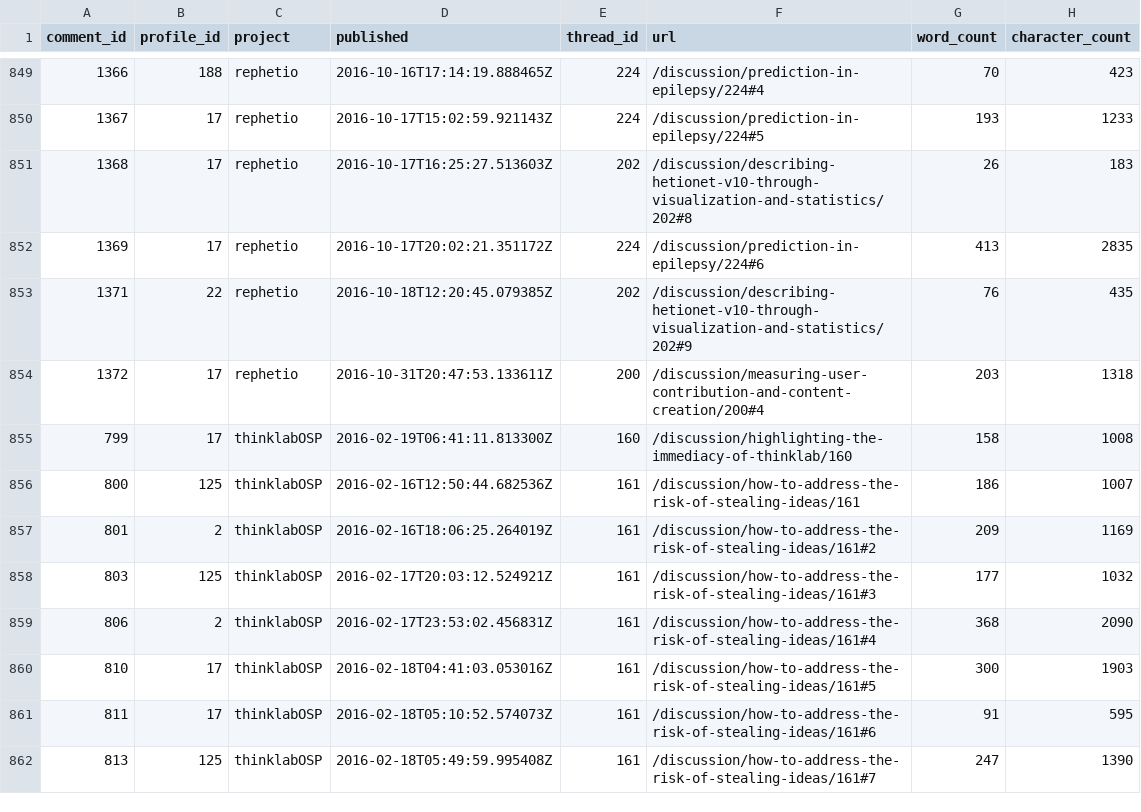
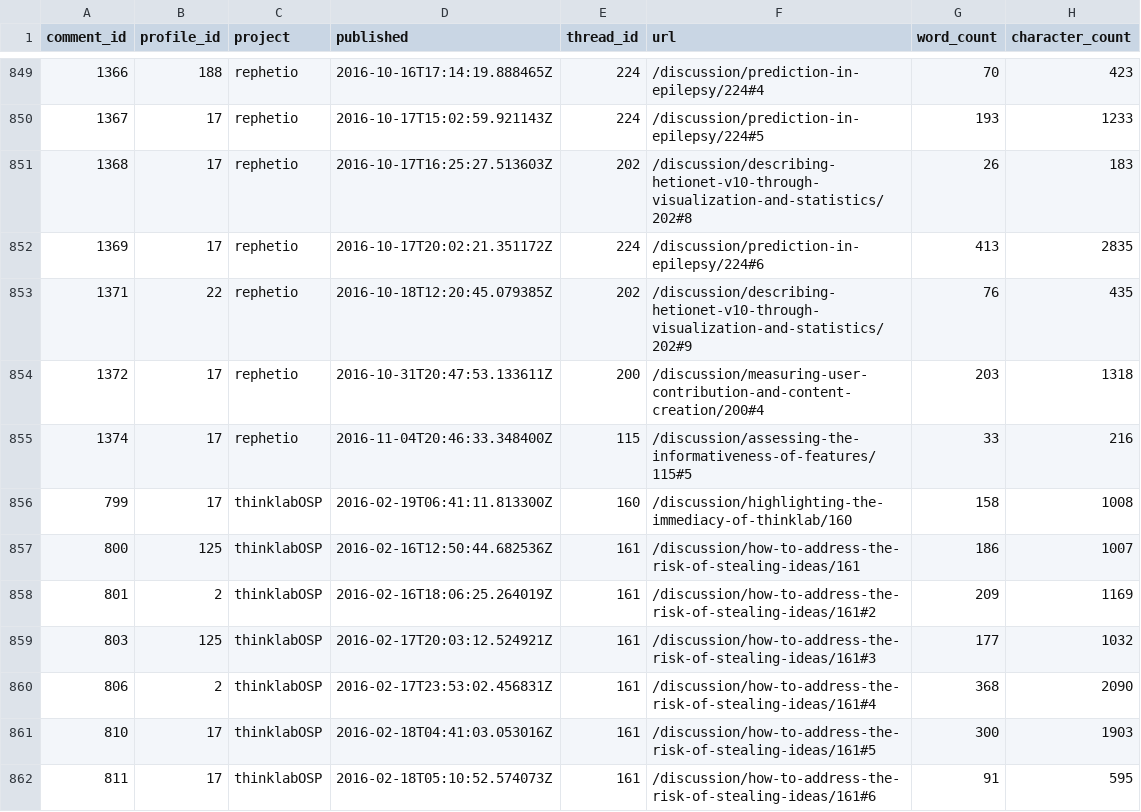
Before and after one commit to dhimmel/thinklytics, a TSV file: process/table/comments.tsv, drawn as a sheet; only a part is shown, gaps mark what is left out; the shorter side is filled out with more unchanged rows.

Commit message:
Auto-export all projects on 2016-11-04
Created by Travis CI build number 118 and job number 118.1.
https://travis-ci.org/dhimmel/thinklytics/builds/173380598
https://travis-ci.org/dhimmel/thinklytics/jobs/173380599

Committed on 2016-11-04T21:05:00+0000.

```diff
--- a/process/table/comments.tsv
+++ b/process/table/comments.tsv
@@ -854,2 +854,3 @@ comment_id	profile_id	project	published	thread_id	url	word_count	character_count
 1372	17	rephetio	2016-10-31T20:47:53.133611Z	200	/discussion/measuring-user-contribution-and-content-creation/200#4	203	1318
+1374	17	rephetio	2016-11-04T20:46:33.348400Z	115	/discussion/assessing-the-informativeness-of-features/115#5	33	216
 799	17	thinklabOSP	2016-02-19T06:41:11.813300Z	160	/discussion/highlighting-the-immediacy-of-thinklab/160	158	1008
```
Also changed, not shown: process/table/documents.tsv, process/table/summaries.tsv, 11 other files.
